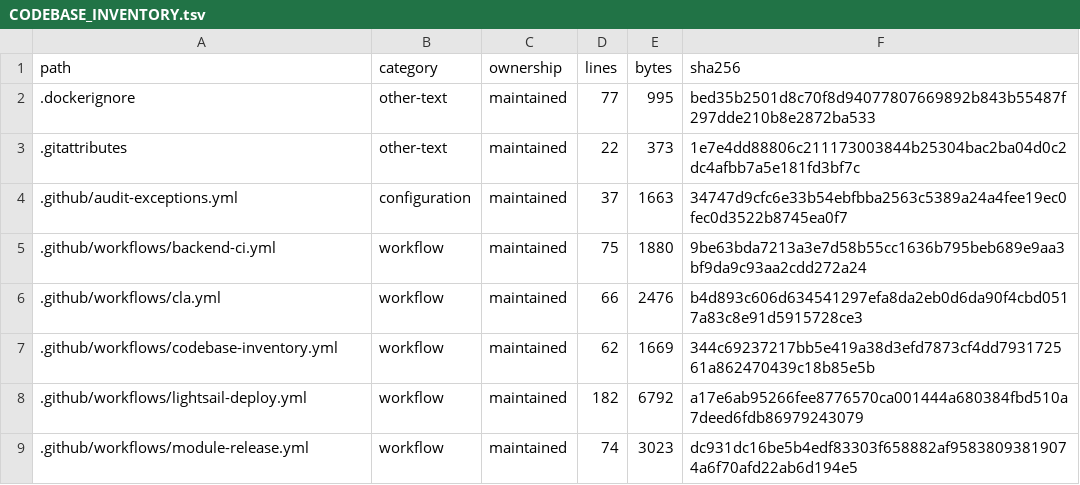
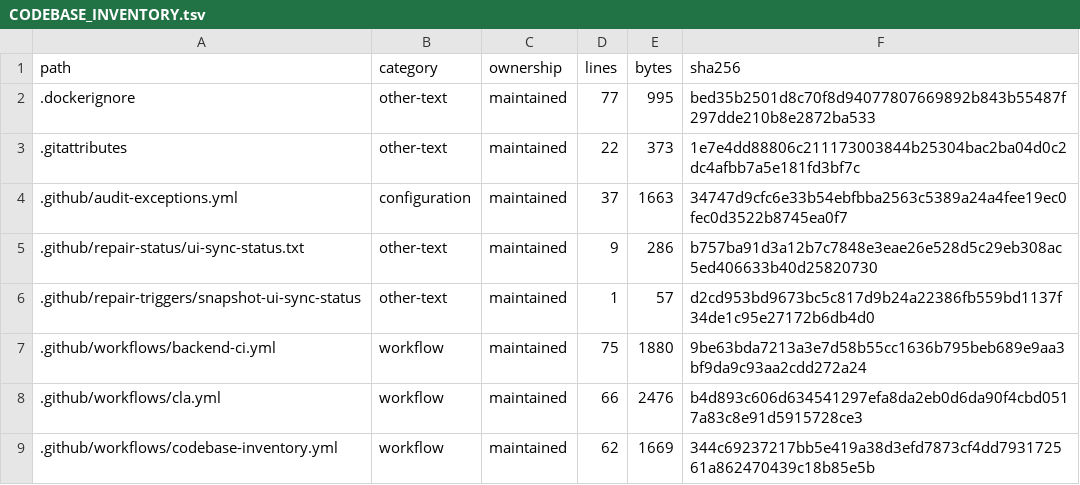
Before and after one commit to WilliamWang1721/LightBridge, a TSV file: docs/architecture/CODEBASE_INVENTORY.tsv, drawn as a sheet; only a part is shown; the shorter side is filled out with more unchanged rows.

```diff
--- a/docs/architecture/CODEBASE_INVENTORY.tsv
+++ b/docs/architecture/CODEBASE_INVENTORY.tsv
@@ -4,2 +4,4 @@ path	category	ownership	lines	bytes	sha256
 .github/audit-exceptions.yml	configuration	maintained	37	1663	34747d9cfc6e33b54ebfbba2563c5389a24a4fee19ec0fec0d3522b8745ea0f7
+.github/repair-status/ui-sync-status.txt	other-text	maintained	9	286	b757ba91d3a12b7c7848e3eae26e528d5c29eb308ac5ed406633b40d25820730
+.github/repair-triggers/snapshot-ui-sync-status	other-text	maintained	1	57	d2cd953bd9673bc5c817d9b24a22386fb559bd1137f34de1c95e27172b6db4d0
 .github/workflows/backend-ci.yml	workflow	maintained	75	1880	9be63bda7213a3e7d58b55cc1636b795beb689e9aa3bf9da9c93aa2cdd272a24
```
